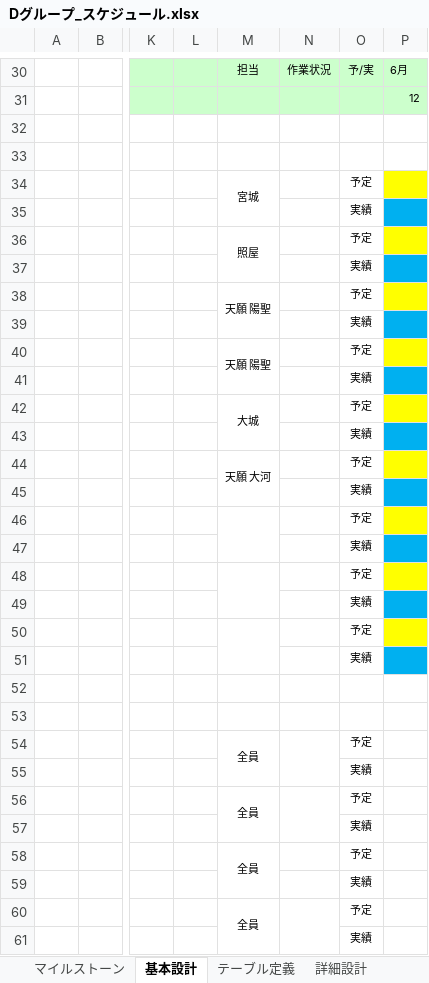
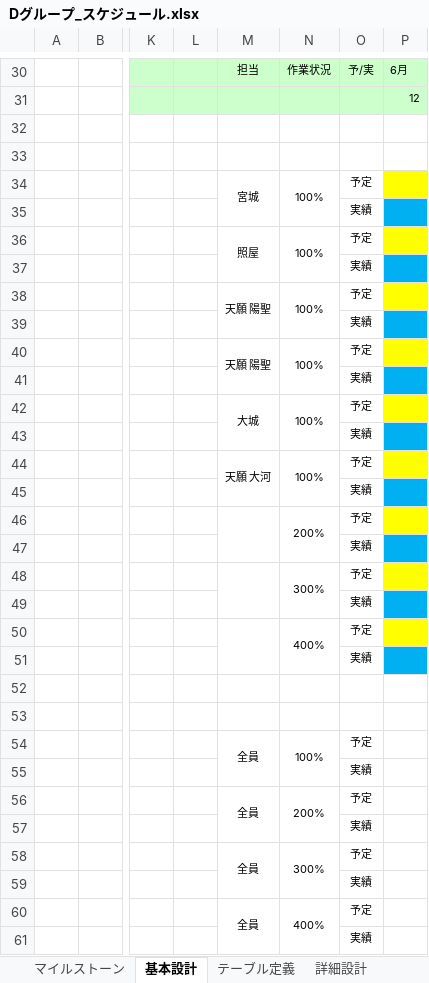
Before and after one commit to miyagiryusei/Excel, an Excel workbook: Dグループ_スケジュール.xlsx, sheet 基本設計, drawn as a sheet; only a part is shown, gaps mark what is left out; values as stored, in another font and other column widths than the file's, no borders; charts and pictures not drawn; the diff covers the shown part only; the diff names each change by its address in the sheet, - before the commit and + after, or states it on an @@ line.

```diff
--- a/Dグループ_スケジュール.xlsx (sheet 基本設計)
+++ b/Dグループ_スケジュール.xlsx (sheet 基本設計)
-N34: (empty)
+N34: 100%
+N34:N35 merged
-N36: (empty)
+N36: 100%
+N36:N37 merged
-N38: (empty)
+N38: 100%
+N38:N39 merged
-N40: (empty)
+N40: 100%
+N40:N41 merged
-N42: (empty)
+N42: 100%
+N42:N43 merged
-N44: (empty)
+N44: 100%
+N44:N45 merged
-N46: (empty)
+N46: 200%
+N46:N47 merged
-N48: (empty)
+N48: 300%
+N48:N49 merged
-N50: (empty)
+N50: 400%
+N50:N51 merged
-N54: (empty)
+N54: 100%
-N56: (empty)
+N56: 200%
-N58: (empty)
+N58: 300%
+N58:N59 merged
-N60: (empty)
+N60: 400%
```
Also changed, not shown: 1 added row, 1 removed row, 39 edited cells, cell formats and merged cells elsewhere in this sheet, sheet 発表準備, sheet 単体試験, sheet 詳細設計, sheet テーブル定義, sheet 総合試験, sheet プログラミング, 1 more sheet, other sheet tabs, charts or pictures, Dグループ_テーブル定義書.xlsx.
